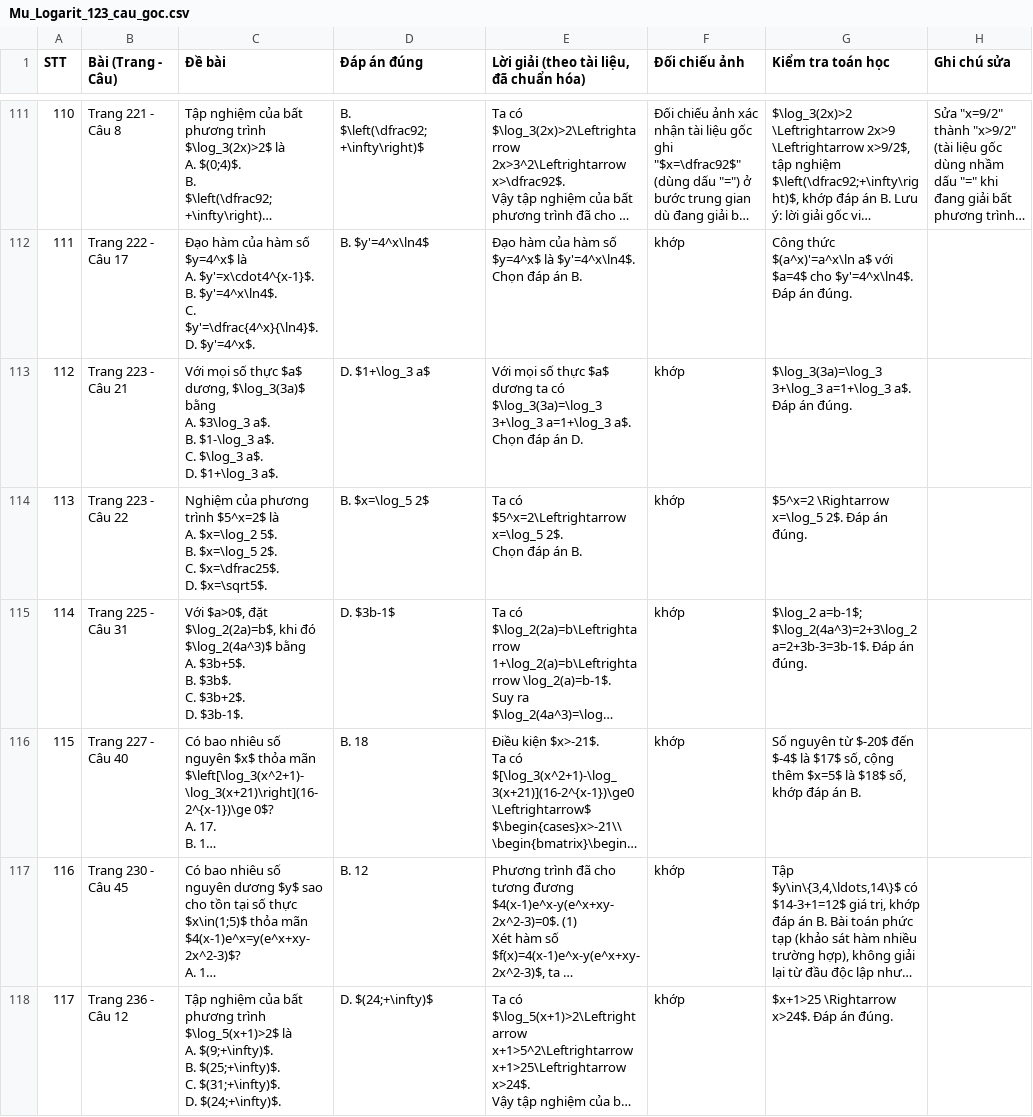
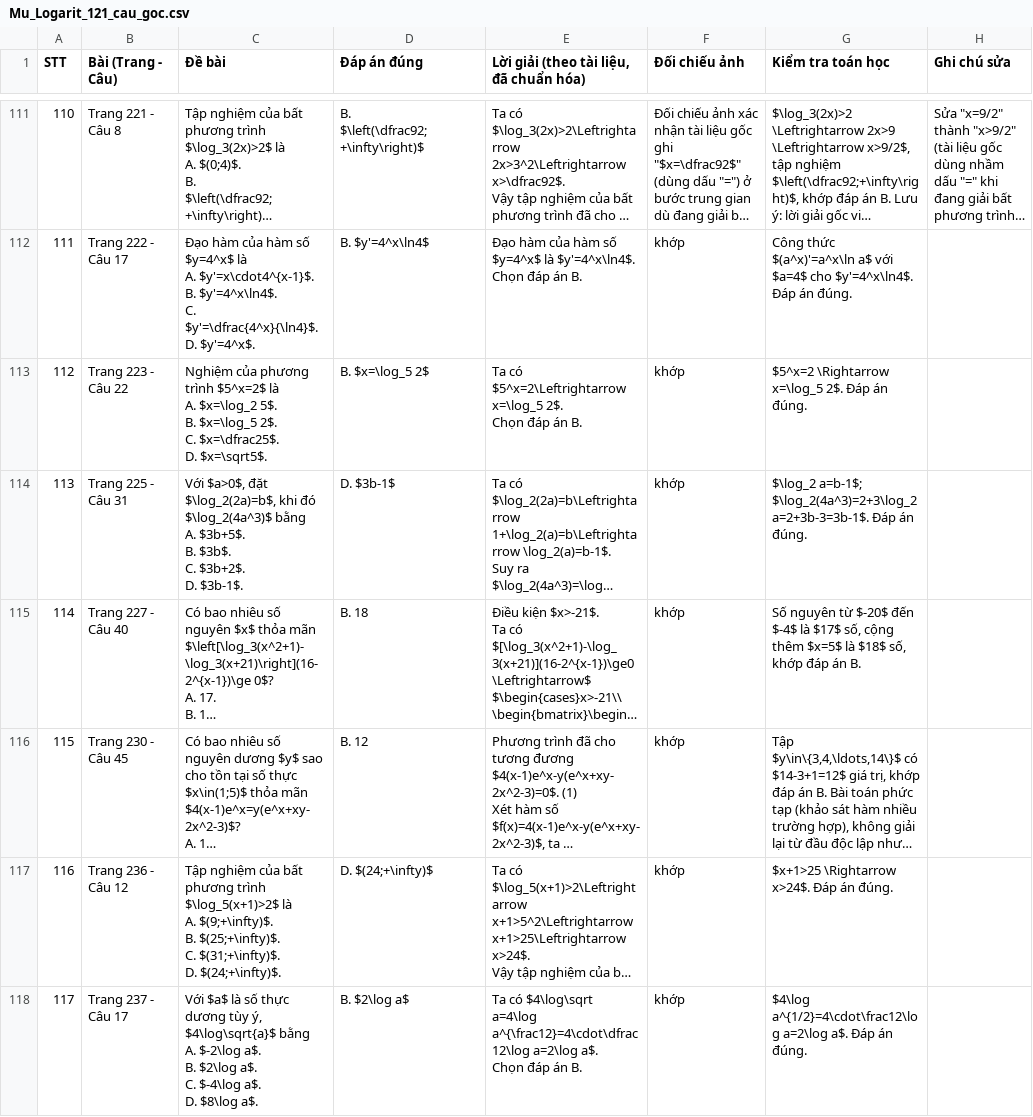
Before and after one commit to manhdungcr7/slm-highschool-math-tutoring, a CSV file: data/questions/mu_logarit_extraction/Mu_Logarit_121_cau_goc.csv (was data/questions/mu_logarit_extraction/Mu_Logarit_123_cau_goc.csv), drawn as a sheet; only a part is shown, gaps mark what is left out; the shorter side is filled out with more unchanged rows; long unchanged cells end in …; removed rows and columns are numbered as before the commit, all else as after; ↵ is a line break in a cell; the diff covers the shown part only; the diff names each change by its address in the sheet, - before the commit and + after, or states it on an @@ line.

Commit message:
Remove 2 duplicate questions and 1 additional wrong-content fix (123 -> 121)
- Removed p223_q21 and p237_q16: exact duplicates of p154_q11 and p220_q04
  respectively (same question appearing in two different source exams within
  the compiled document).
- p109_q07 was found to contain the wrong question's content (an unrelated
  Integral question) instead of the actual Cau 7 on page 109; corrected to
  match the source image.

```diff
--- a/data/questions/mu_logarit_extraction/Mu_Logarit_123_cau_goc.csv
+++ b/data/questions/mu_logarit_extraction/Mu_Logarit_121_cau_goc.csv
-row 113: 112 | Trang 223 - Câu 21 | Với mọi số thực $a$ dương, $\log_3(3a)$ bằng ↵ A. $3\log_3 a$. ↵ B. $1-\log_3 a$. ↵ C. $\log_3 a$. ↵ D. $1+\log_3 a$. | D. $1+\log_3 a$ | Với mọi số thực $a$ dương ta có $\log_3(3a)=\log_3 3+\log_3 a=1+\log_3 a$. ↵ Chọn đáp án D. | khớp | $\log_3(3a)=\log_3 3+\log_3 a=1+\log_3 a$. Đáp án đúng.
@@ column A (STT) renumbered from row 113 down @@
```
Also changed, not shown: 1 removed row and 6 edited cells elsewhere in this file, 5 other files.
